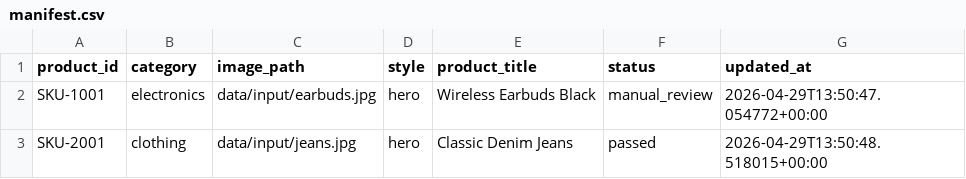
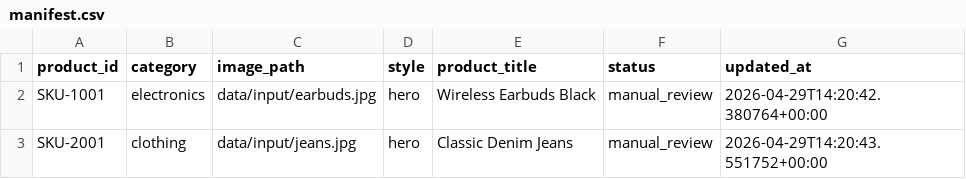
Before and after one commit to Anushreebasics/PixPick, a CSV file: data/manifest.csv, drawn as a sheet.

```diff
--- a/data/manifest.csv
+++ b/data/manifest.csv
@@ -1,3 +1,3 @@
 product_id,category,image_path,style,product_title,status,updated_at
-SKU-1001,electronics,data/input/earbuds.jpg,hero,Wireless Earbuds Black,manual_review,2026-04-29T13:50:47.054772+00:00
-SKU-2001,clothing,data/input/jeans.jpg,hero,Classic Denim Jeans,passed,2026-04-29T13:50:48.518015+00:00
+SKU-1001,electronics,data/input/earbuds.jpg,hero,Wireless Earbuds Black,manual_review,2026-04-29T14:20:42.380764+00:00
+SKU-2001,clothing,data/input/jeans.jpg,hero,Classic Denim Jeans,manual_review,2026-04-29T14:20:43.551752+00:00
```
Also changed, not shown: 9 other files.
